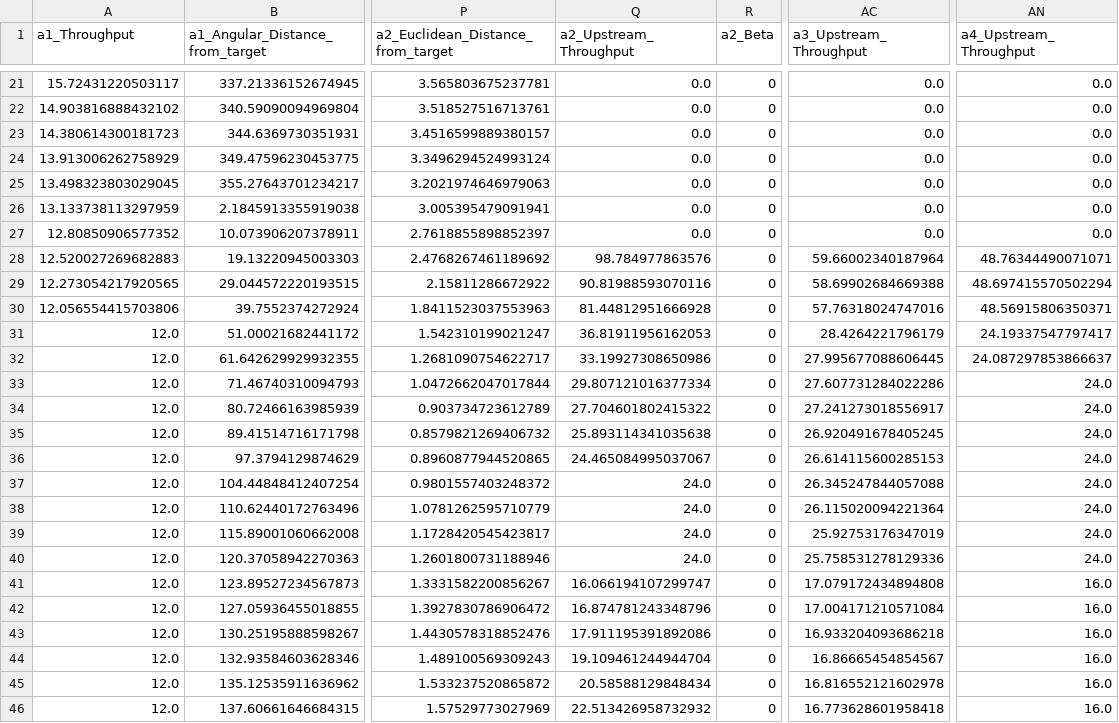
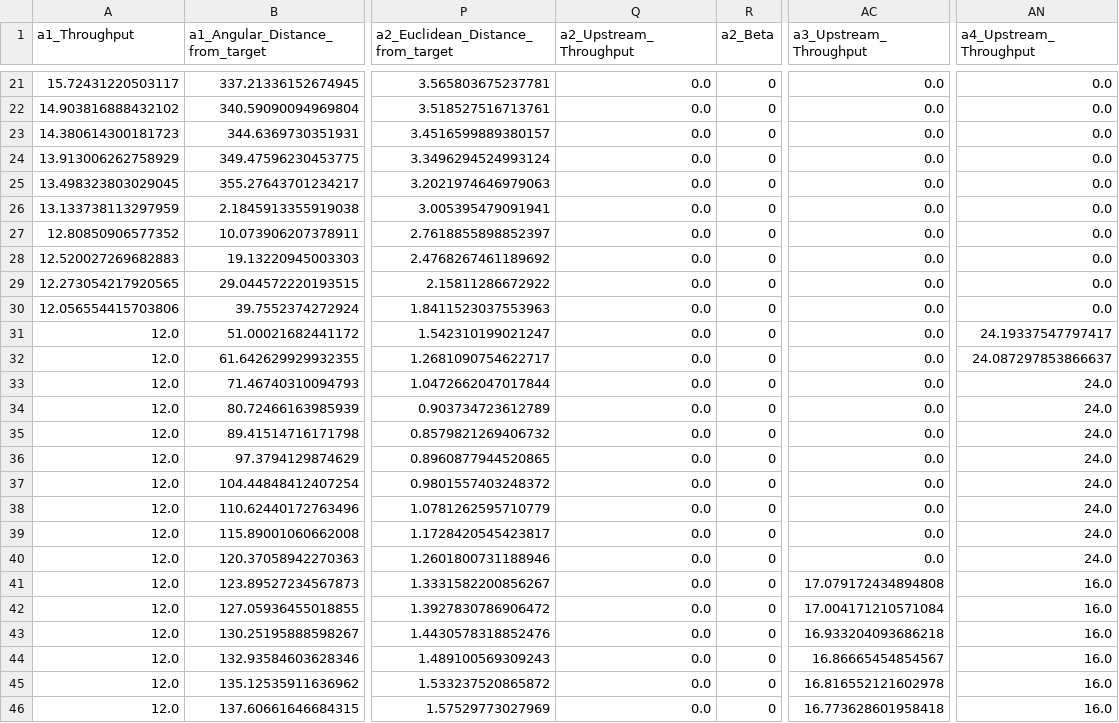
Before and after one commit to ColdFrenzy/Discrete_Abstraction_for_Sparse_DRL, a CSV file: csv/500m_20Mhz_4UAVs.csv, drawn as a sheet; only a part is shown, gaps mark what is left out; the diff covers the shown part only; the diff names each change by its address in the sheet, - before the commit and + after, or states it on an @@ line.

```diff
--- a/csv/500m_20Mhz_4UAVs.csv
+++ b/csv/500m_20Mhz_4UAVs.csv
-Q28 (a2_Upstream_Throughput): 98.784977863576
+Q28 (a2_Upstream_Throughput): 0.0
-AC28 (a3_Upstream_Throughput): 59.66002340187964
+AC28 (a3_Upstream_Throughput): 0.0
-AN28 (a4_Upstream_Throughput): 48.76344490071071
+AN28 (a4_Upstream_Throughput): 0.0
-Q29 (a2_Upstream_Throughput): 90.81988593070116
+Q29 (a2_Upstream_Throughput): 0.0
-AC29 (a3_Upstream_Throughput): 58.69902684669388
+AC29 (a3_Upstream_Throughput): 0.0
-AN29 (a4_Upstream_Throughput): 48.697415570502294
+AN29 (a4_Upstream_Throughput): 0.0
-Q30 (a2_Upstream_Throughput): 81.44812951666928
+Q30 (a2_Upstream_Throughput): 0.0
-AC30 (a3_Upstream_Throughput): 57.76318024747016
+AC30 (a3_Upstream_Throughput): 0.0
-AN30 (a4_Upstream_Throughput): 48.56915806350371
+AN30 (a4_Upstream_Throughput): 0.0
-Q31 (a2_Upstream_Throughput): 36.81911956162053
+Q31 (a2_Upstream_Throughput): 0.0
-AC31 (a3_Upstream_Throughput): 28.4264221796179
+AC31 (a3_Upstream_Throughput): 0.0
-Q32 (a2_Upstream_Throughput): 33.19927308650986
+Q32 (a2_Upstream_Throughput): 0.0
-AC32 (a3_Upstream_Throughput): 27.995677088606445
+AC32 (a3_Upstream_Throughput): 0.0
-Q33 (a2_Upstream_Throughput): 29.807121016377334
+Q33 (a2_Upstream_Throughput): 0.0
-AC33 (a3_Upstream_Throughput): 27.607731284022286
+AC33 (a3_Upstream_Throughput): 0.0
-Q34 (a2_Upstream_Throughput): 27.704601802415322
+Q34 (a2_Upstream_Throughput): 0.0
-AC34 (a3_Upstream_Throughput): 27.241273018556917
+AC34 (a3_Upstream_Throughput): 0.0
-Q35 (a2_Upstream_Throughput): 25.893114341035638
+Q35 (a2_Upstream_Throughput): 0.0
-AC35 (a3_Upstream_Throughput): 26.920491678405245
+AC35 (a3_Upstream_Throughput): 0.0
-Q36 (a2_Upstream_Throughput): 24.465084995037067
+Q36 (a2_Upstream_Throughput): 0.0
-AC36 (a3_Upstream_Throughput): 26.614115600285153
+AC36 (a3_Upstream_Throughput): 0.0
-Q37:Q40 (a2_Upstream_Throughput): 24.0
+Q37:Q40 (a2_Upstream_Throughput): 0.0
-AC37 (a3_Upstream_Throughput): 26.345247844057088
+AC37 (a3_Upstream_Throughput): 0.0
-AC38 (a3_Upstream_Throughput): 26.115020094221364
+AC38 (a3_Upstream_Throughput): 0.0
-AC39 (a3_Upstream_Throughput): 25.92753176347019
+AC39 (a3_Upstream_Throughput): 0.0
-AC40 (a3_Upstream_Throughput): 25.758531278129336
+AC40 (a3_Upstream_Throughput): 0.0
-Q41 (a2_Upstream_Throughput): 16.066194107299747
+Q41 (a2_Upstream_Throughput): 0.0
-Q42 (a2_Upstream_Throughput): 16.874781243348796
+Q42 (a2_Upstream_Throughput): 0.0
-Q43 (a2_Upstream_Throughput): 17.911195391892086
+Q43 (a2_Upstream_Throughput): 0.0
-Q44 (a2_Upstream_Throughput): 19.109461244944704
+Q44 (a2_Upstream_Throughput): 0.0
-Q45 (a2_Upstream_Throughput): 20.58588129848434
+Q45 (a2_Upstream_Throughput): 0.0
-Q46 (a2_Upstream_Throughput): 22.513426958732932
+Q46 (a2_Upstream_Throughput): 0.0
```
Also changed, not shown: 130 edited cells elsewhere in this file, csv/500m_10Mhz_3UAVs.csv, csv/500m_20Mhz_3UAVs.csv, 2 other files.
